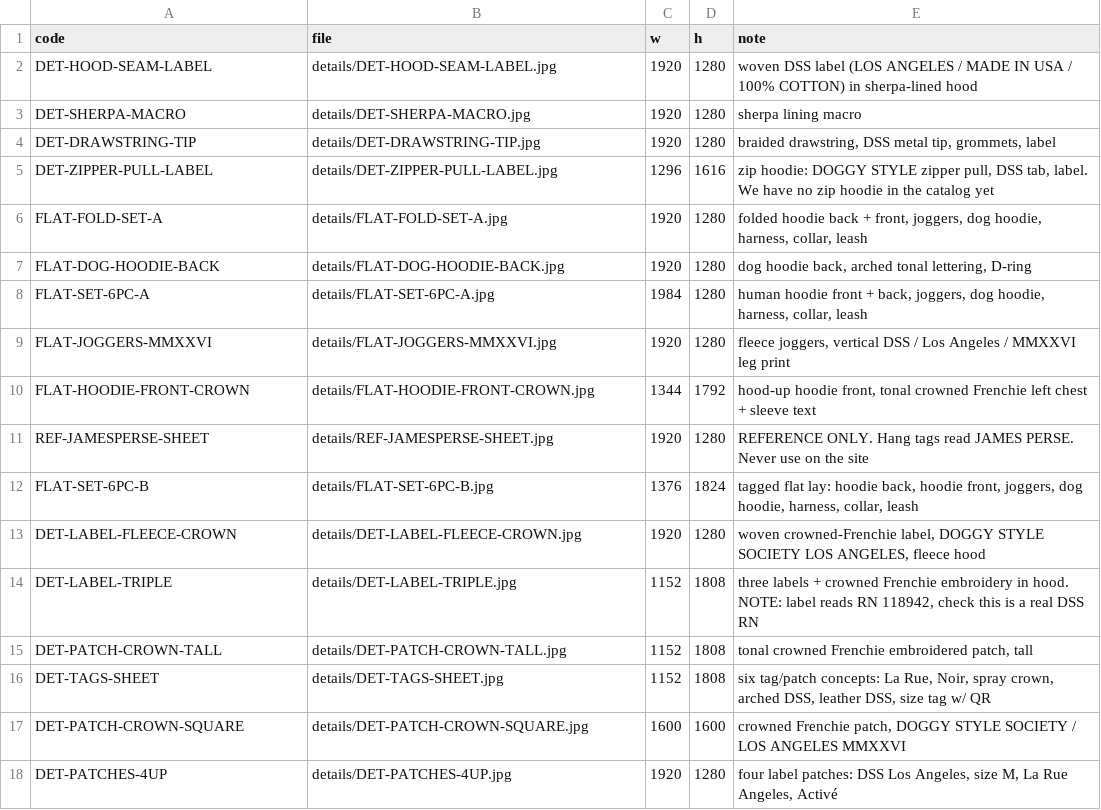
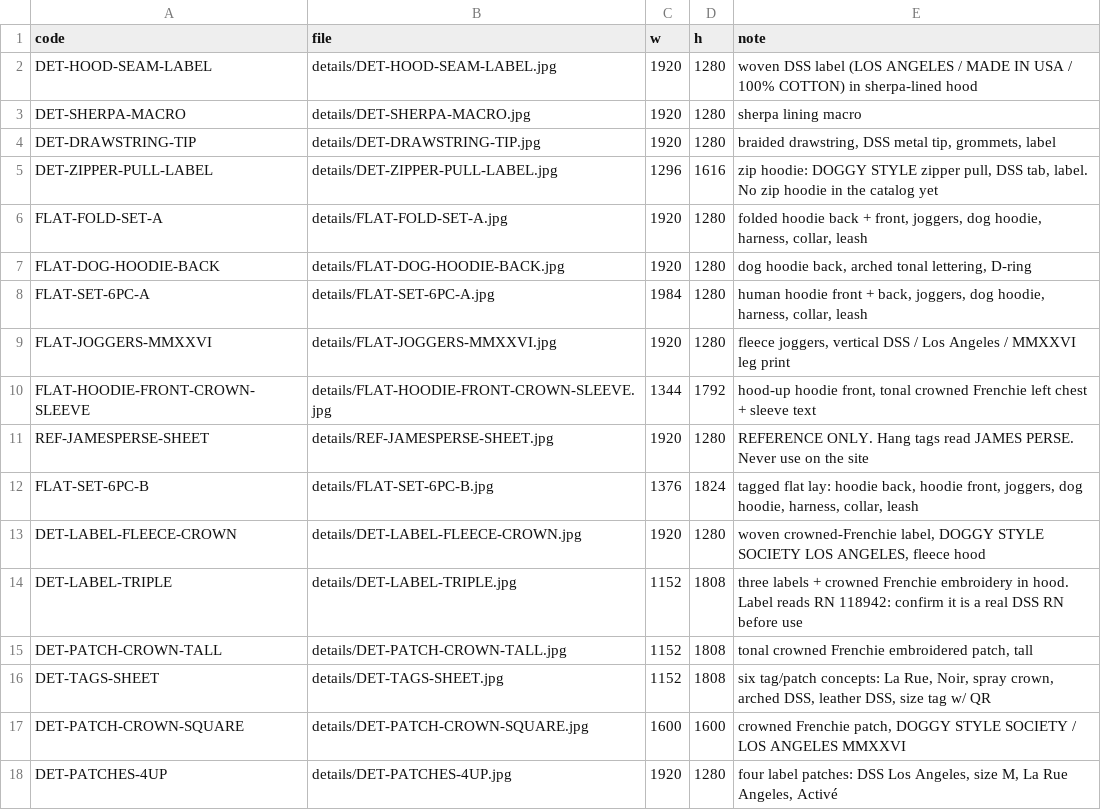
Before and after one commit to jnorv2628/dss-white-bases, a CSV file: details/INDEX.csv, drawn as a sheet.

```diff
--- a/details/INDEX.csv
+++ b/details/INDEX.csv
@@ -4,3 +4,3 @@ DET-SHERPA-MACRO,details/DET-SHERPA-MACRO.jpg,1920,1280,sherpa lining macro
 DET-DRAWSTRING-TIP,details/DET-DRAWSTRING-TIP.jpg,1920,1280,"braided drawstring, DSS metal tip, grommets, label"
-DET-ZIPPER-PULL-LABEL,details/DET-ZIPPER-PULL-LABEL.jpg,1296,1616,"zip hoodie: DOGGY STYLE zipper pull, DSS tab, label. We have no zip hoodie in the catalog yet"
+DET-ZIPPER-PULL-LABEL,details/DET-ZIPPER-PULL-LABEL.jpg,1296,1616,"zip hoodie: DOGGY STYLE zipper pull, DSS tab, label. No zip hoodie in the catalog yet"
 FLAT-FOLD-SET-A,details/FLAT-FOLD-SET-A.jpg,1920,1280,"folded hoodie back + front, joggers, dog hoodie, harness, collar, leash"
@@ -9,3 +9,3 @@ FLAT-SET-6PC-A,details/FLAT-SET-6PC-A.jpg,1984,1280,"human hoodie front + back,
 FLAT-JOGGERS-MMXXVI,details/FLAT-JOGGERS-MMXXVI.jpg,1920,1280,"fleece joggers, vertical DSS / Los Angeles / MMXXVI leg print"
-FLAT-HOODIE-FRONT-CROWN,details/FLAT-HOODIE-FRONT-CROWN.jpg,1344,1792,"hood-up hoodie front, tonal crowned Frenchie left chest + sleeve text"
+FLAT-HOODIE-FRONT-CROWN-SLEEVE,details/FLAT-HOODIE-FRONT-CROWN-SLEEVE.jpg,1344,1792,"hood-up hoodie front, tonal crowned Frenchie left chest + sleeve text"
 REF-JAMESPERSE-SHEET,details/REF-JAMESPERSE-SHEET.jpg,1920,1280,REFERENCE ONLY. Hang tags read JAMES PERSE. Never use on the site
@@ -13,3 +13,3 @@ FLAT-SET-6PC-B,details/FLAT-SET-6PC-B.jpg,1376,1824,"tagged flat lay: hoodie bac
 DET-LABEL-FLEECE-CROWN,details/DET-LABEL-FLEECE-CROWN.jpg,1920,1280,"woven crowned-Frenchie label, DOGGY STYLE SOCIETY LOS ANGELES, fleece hood"
-DET-LABEL-TRIPLE,details/DET-LABEL-TRIPLE.jpg,1152,1808,"three labels + crowned Frenchie embroidery in hood. NOTE: label reads RN 118942, check this is a real DSS RN"
+DET-LABEL-TRIPLE,details/DET-LABEL-TRIPLE.jpg,1152,1808,three labels + crowned Frenchie embroidery in hood. Label reads RN 118942: confirm it is a real DSS RN before use
 DET-PATCH-CROWN-TALL,details/DET-PATCH-CROWN-TALL.jpg,1152,1808,"tonal crowned Frenchie embroidered patch, tall"
```
Also changed, not shown: 26 other files.
